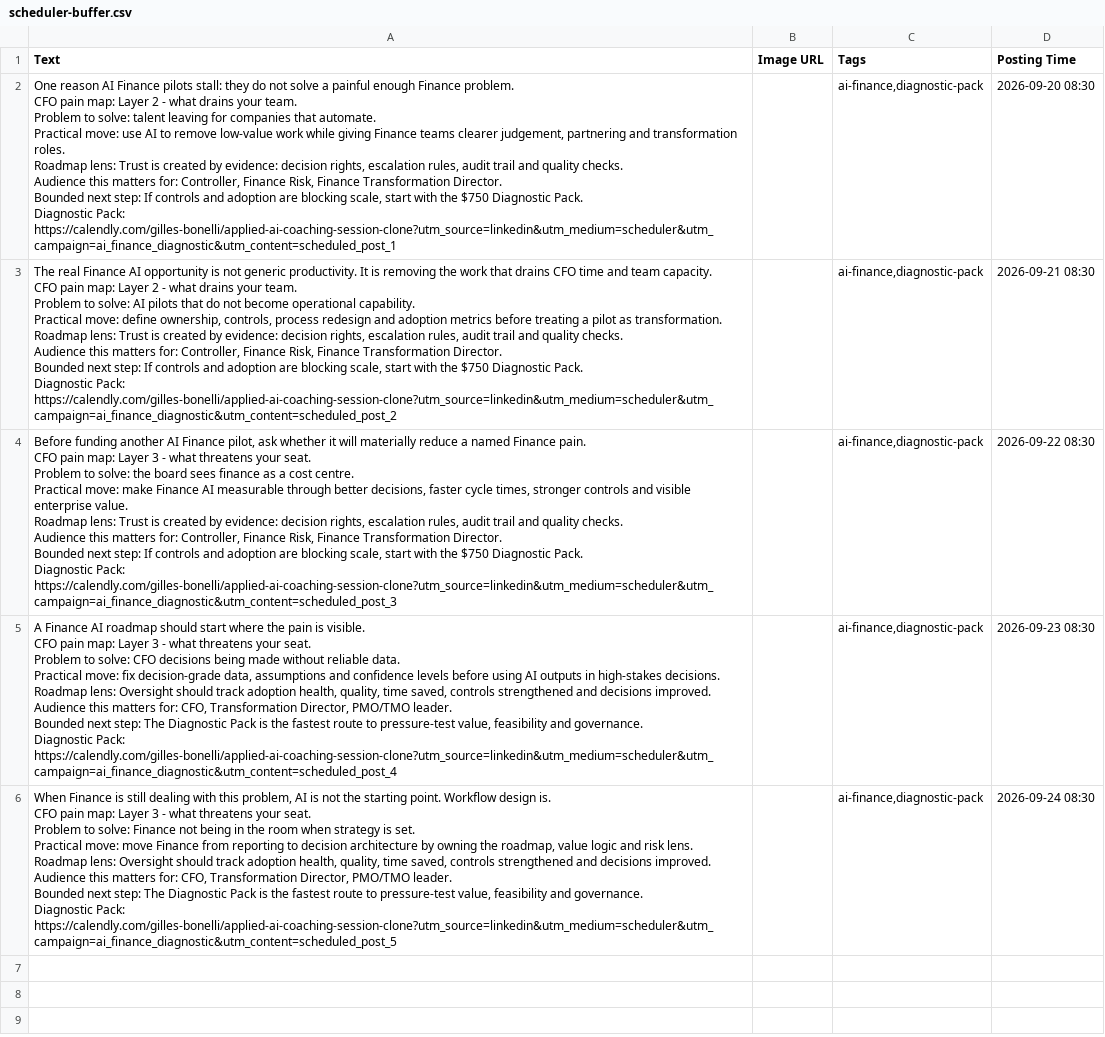
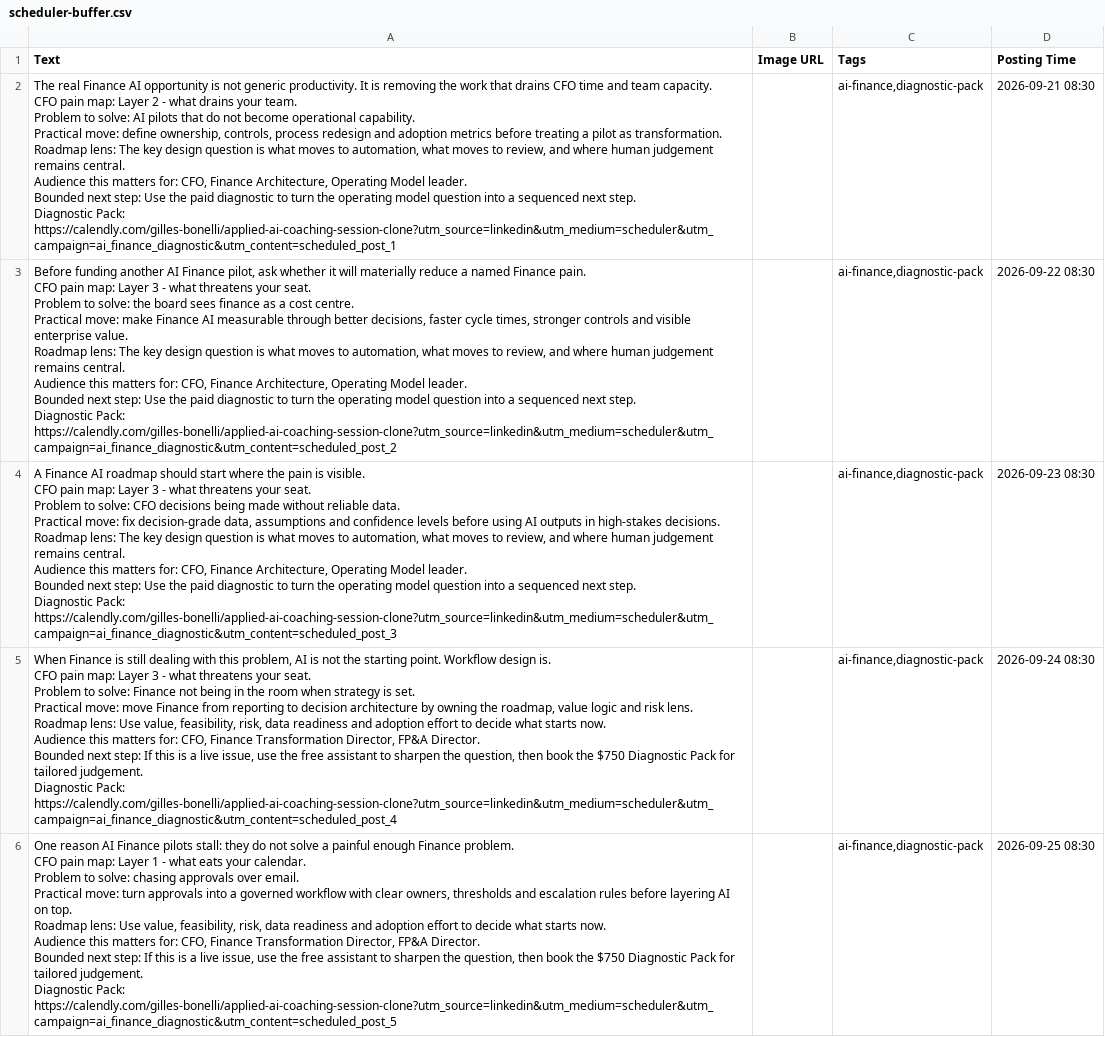
Before and after one commit to CEOFOUNDER/STNM_FT, a CSV file: traffic-console/generated/scheduler-buffer.csv, drawn as a sheet; removed rows and columns are numbered as before the commit, all else as after; ↵ is a line break in a cell; the diff names each change by its address in the sheet, - before the commit and + after, or states it on an @@ line.

```diff
--- a/traffic-console/generated/scheduler-buffer.csv
+++ b/traffic-console/generated/scheduler-buffer.csv
-row 2: One reason AI Finance pilots stall: they do not solve a painful enough Finance problem. ↵ CFO pain map: Layer 2 - what drains your team. ↵ Problem to solve: talent leaving for companies that automate. ↵ Practical move: use AI to remove low-value work while giving Finance teams clearer judgement, partnering and transformation roles. ↵ Roadmap lens: Trust is created by evidence: decision rights, escalation rules, audit trail and quality checks. ↵ Audience this matters for: Controller, Finance Risk, Finance Transformation Director. ↵ Bounded next step: If controls and adoption are blocking scale, start with the $750 Diagnostic Pack. ↵ Diagnostic Pack: https://calendly.com/gilles-bonelli/applied-ai-coaching-session-clone?utm_source=linkedin&utm_medium=scheduler&utm_campaign=ai_finance_diagnostic&utm_content=scheduled_post_1 |  | ai-finance,diagnostic-pack | 2026-09-20 08:30
-A2 (Text): …Roadmap lens: Trust is created by evidence: decision rights, escalation rules, audit trail and quality checks. ↵ Audience this matters for: Controller, Finance Risk, Finance Transformation Director. ↵ Bounded next step: If controls and adoption are blocking scale, start with the $750 Diagnostic Pack. ↵ Diagnostic Pack: https://calendly.com/gilles-bonelli/applied-ai-coaching-session-clone?utm_source=linkedin&utm_medium=scheduler&utm_campaign=ai_finance_diagnostic&utm_content=scheduled_post_2
+A2 (Text): …Roadmap lens: The key design question is what moves to automation, what moves to review, and where human judgement remains central. ↵ Audience this matters for: CFO, Finance Architecture, Operating Model leader. ↵ Bounded next step: Use the paid diagnostic to turn the operating model question into a sequenced next step. ↵ Diagnostic Pack: https://calendly.com/gilles-bonelli/applied-ai-coaching-session-clone?utm_source=linkedin&utm_medium=scheduler&utm_campaign=ai_finance_diagnostic&utm_content=scheduled_post_1
-A3 (Text): …Roadmap lens: Trust is created by evidence: decision rights, escalation rules, audit trail and quality checks. ↵ Audience this matters for: Controller, Finance Risk, Finance Transformation Director. ↵ Bounded next step: If controls and adoption are blocking scale, start with the $750 Diagnostic Pack. ↵ Diagnostic Pack: https://calendly.com/gilles-bonelli/applied-ai-coaching-session-clone?utm_source=linkedin&utm_medium=scheduler&utm_campaign=ai_finance_diagnostic&utm_content=scheduled_post_3
+A3 (Text): …Roadmap lens: The key design question is what moves to automation, what moves to review, and where human judgement remains central. ↵ Audience this matters for: CFO, Finance Architecture, Operating Model leader. ↵ Bounded next step: Use the paid diagnostic to turn the operating model question into a sequenced next step. ↵ Diagnostic Pack: https://calendly.com/gilles-bonelli/applied-ai-coaching-session-clone?utm_source=linkedin&utm_medium=scheduler&utm_campaign=ai_finance_diagnostic&utm_content=scheduled_post_2
-A4 (Text): …Roadmap lens: Oversight should track adoption health, quality, time saved, controls strengthened and decisions improved. ↵ Audience this matters for: CFO, Transformation Director, PMO/TMO leader. ↵ Bounded next step: The Diagnostic Pack is the fastest route to pressure-test value, feasibility and governance. ↵ Diagnostic Pack: https://calendly.com/gilles-bonelli/applied-ai-coaching-session-clone?utm_source=linkedin&utm_medium=scheduler&utm_campaign=ai_finance_diagnostic&utm_content=scheduled_post_4
+A4 (Text): …Roadmap lens: The key design question is what moves to automation, what moves to review, and where human judgement remains central. ↵ Audience this matters for: CFO, Finance Architecture, Operating Model leader. ↵ Bounded next step: Use the paid diagnostic to turn the operating model question into a sequenced next step. ↵ Diagnostic Pack: https://calendly.com/gilles-bonelli/applied-ai-coaching-session-clone?utm_source=linkedin&utm_medium=scheduler&utm_campaign=ai_finance_diagnostic&utm_content=scheduled_post_3
-A5 (Text): …Roadmap lens: Oversight should track adoption health, quality, time saved, controls strengthened and decisions improved. ↵ Audience this matters for: CFO, Transformation Director, PMO/TMO leader. ↵ Bounded next step: The Diagnostic Pack is the fastest route to pressure-test value, feasibility and governance. ↵ Diagnostic Pack: https://calendly.com/gilles-bonelli/applied-ai-coaching-session-clone?utm_source=linkedin&utm_medium=scheduler&utm_campaign=ai_finance_diagnostic&utm_content=scheduled_post_5
+A5 (Text): …Roadmap lens: Use value, feasibility, risk, data readiness and adoption effort to decide what starts now. ↵ Audience this matters for: CFO, Finance Transformation Director, FP&A Director. ↵ Bounded next step: If this is a live issue, use the free assistant to sharpen the question, then book the $750 Diagnostic Pack for tailored judgement. ↵ Diagnostic Pack: https://calendly.com/gilles-bonelli/applied-ai-coaching-session-clone?utm_source=linkedin&utm_medium=scheduler&utm_campaign=ai_finance_diagnostic&utm_content=scheduled_post_4
+row 6: One reason AI Finance pilots stall: they do not solve a painful enough Finance problem. ↵ CFO pain map: Layer 1 - what eats your calendar. ↵ Problem to solve: chasing approvals over email. ↵ Practical move: turn approvals into a governed workflow with clear owners, thresholds and escalation rules before layering AI on top. ↵ Roadmap lens: Use value, feasibility, risk, data readiness and adoption effort to decide what starts now. ↵ Audience this matters for: CFO, Finance Transformation Director, FP&A Director. ↵ Bounded next step: If this is a live issue, use the free assistant to sharpen the question, then book the $750 Diagnostic Pack for tailored judgement. ↵ Diagnostic Pack: https://calendly.com/gilles-bonelli/applied-ai-coaching-session-clone?utm_source=linkedin&utm_medium=scheduler&utm_campaign=ai_finance_diagnostic&utm_content=scheduled_post_5 |  | ai-finance,diagnostic-pack | 2026-09-25 08:30
```
Also changed, not shown: 2 other files.
